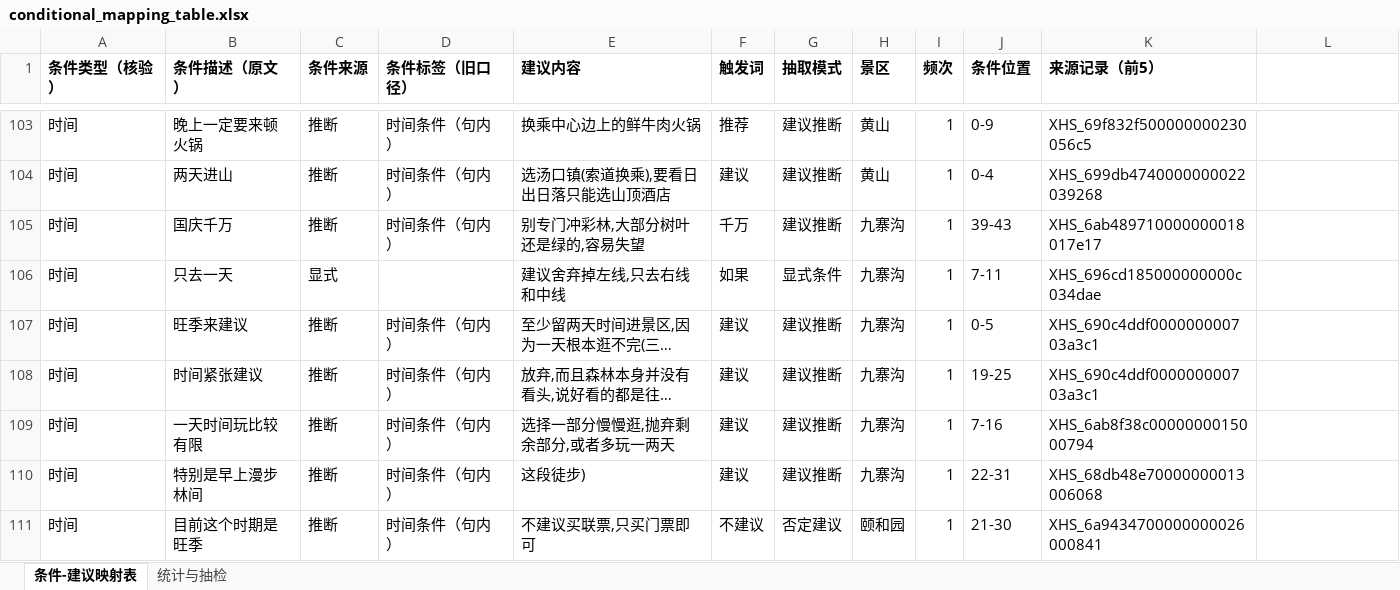
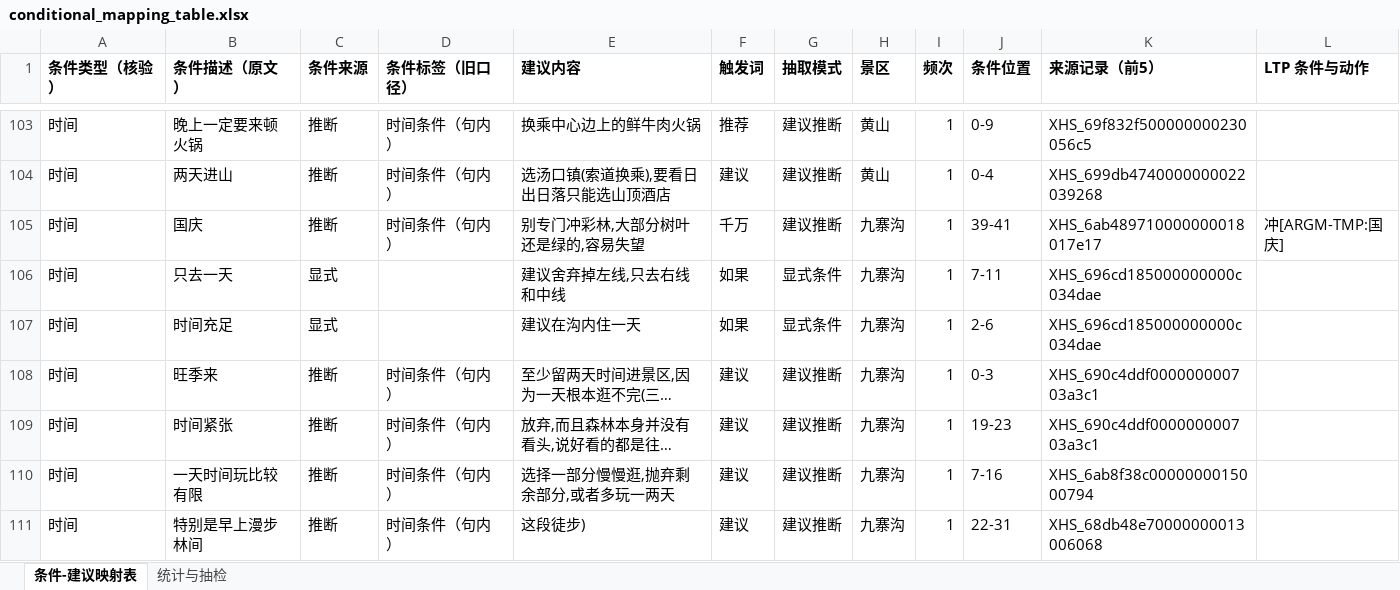
Before and after one commit to Breeze1733/Data-Mining-Course-Lab, an Excel workbook: task5/output/conditional_mapping_table.xlsx, sheet 条件-建议映射表, drawn as a sheet; only a part is shown, gaps mark what is left out; the shorter side is filled out with more unchanged rows; long unchanged cells end in …; values as stored, in another font and other column widths than the file's, no borders; addresses are those after the commit; the diff covers the shown part only; the diff names each change by its address in the sheet, - before the commit and + after, or states it on an @@ line.

```diff
--- a/task5/output/conditional_mapping_table.xlsx (sheet 条件-建议映射表)
+++ b/task5/output/conditional_mapping_table.xlsx (sheet 条件-建议映射表)
-L1: (empty)
+L1: LTP 条件与动作
-B105 (条件描述（原文）): 国庆千万
+B105 (条件描述（原文）): 国庆
-J105 (条件位置): 39-43
+J105 (条件位置): 39-41
-L105 (LTP 条件与动作): (empty)
+L105 (LTP 条件与动作): 冲[ARGM-TMP:国庆]
+row 107: 时间 | 时间充足 | 显式 |  | 建议在沟内住一天 | 如果 | 显式条件 | 九寨沟 | 1 | 2-6 | XHS_696cd185000000000c034dae
-B108 (条件描述（原文）): 旺季来建议
+B108 (条件描述（原文）): 旺季来
-J108 (条件位置): 0-5
+J108 (条件位置): 0-3
-B109 (条件描述（原文）): 时间紧张建议
+B109 (条件描述（原文）): 时间紧张
-J109 (条件位置): 19-25
+J109 (条件位置): 19-23
```
Also changed, not shown: 22 added rows, 23 removed rows and 26 edited cells elsewhere in this sheet, sheet 统计与抽检, 34 other files.
